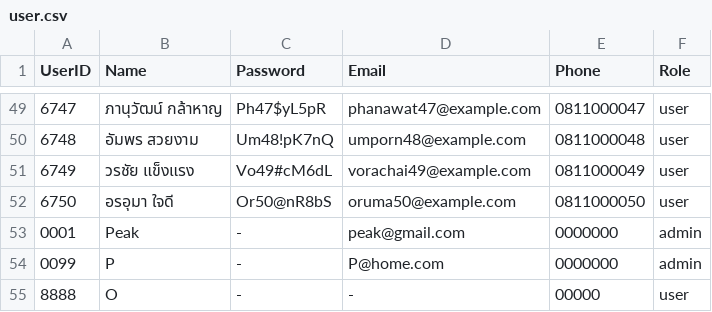
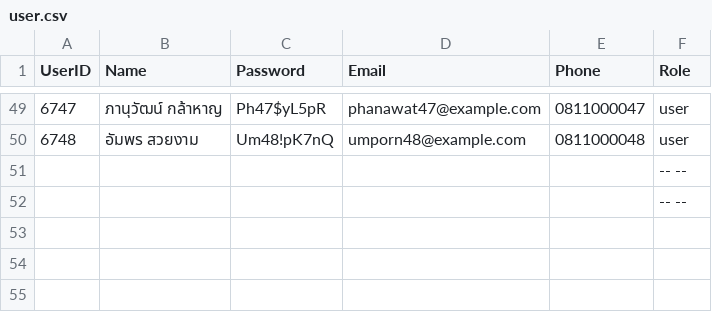
Before and after one commit to NannapatXXI/CarConnectProject, a CSV file: src/main/data/user.csv, drawn as a sheet; only a part is shown, gaps mark what is left out; removed rows and columns are numbered as before the commit, all else as after; the diff names each change by its address in the sheet, - before the commit and + after, or states it on an @@ line.

```diff
--- a/src/main/data/user.csv
+++ b/src/main/data/user.csv
-row 51: 6749 | วรชัย แข็งแรง | Vo49#cM6dL | vorachai49@example.com | 0811000049 | user
-row 52: 6750 | อรอุมา ใจดี | Or50@nR8bS | oruma50@example.com | 0811000050 | user
-row 53: 0001 | Peak | - | peak@gmail.com | 0000000 | admin
-row 54: 0099 | P | - | P@home.com | 0000000 | admin
-row 55: 8888 | O | - | - | 00000 | user
+row 51:  |  |  |  |  | -- --
+row 52:  |  |  |  |  | -- --
```
Also changed, not shown: src/main/data/history_user.csv, 4 other files.
